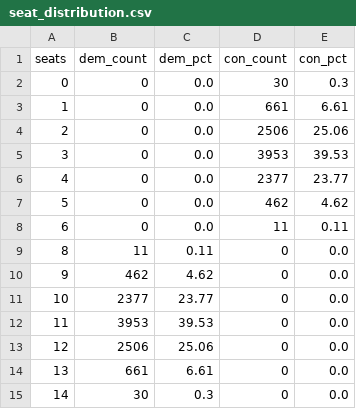
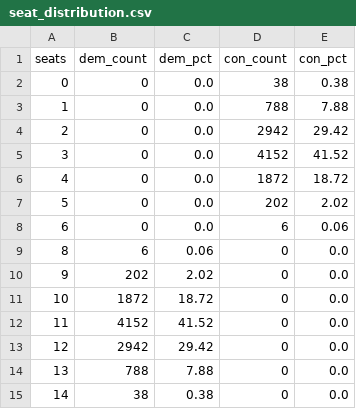
Before and after one commit to biguse74/election2026, a CSV file: exports/simulation_9th_assembly/seat_distribution.csv, drawn as a sheet.

```diff
--- a/exports/simulation_9th_assembly/seat_distribution.csv
+++ b/exports/simulation_9th_assembly/seat_distribution.csv
@@ -1,15 +1,15 @@
 seats,dem_count,dem_pct,con_count,con_pct
-0,0,0.0,30,0.3
-1,0,0.0,661,6.61
-2,0,0.0,2506,25.06
-3,0,0.0,3953,39.53
-4,0,0.0,2377,23.77
-5,0,0.0,462,4.62
-6,0,0.0,11,0.11
-8,11,0.11,0,0.0
-9,462,4.62,0,0.0
-10,2377,23.77,0,0.0
-11,3953,39.53,0,0.0
-12,2506,25.06,0,0.0
-13,661,6.61,0,0.0
-14,30,0.3,0,0.0
+0,0,0.0,38,0.38
+1,0,0.0,788,7.88
+2,0,0.0,2942,29.42
+3,0,0.0,4152,41.52
+4,0,0.0,1872,18.72
+5,0,0.0,202,2.02
+6,0,0.0,6,0.06
+8,6,0.06,0,0.0
+9,202,2.02,0,0.0
+10,1872,18.72,0,0.0
+11,4152,41.52,0,0.0
+12,2942,29.42,0,0.0
+13,788,7.88,0,0.0
+14,38,0.38,0,0.0
```
Also changed, not shown: 4 other files.
